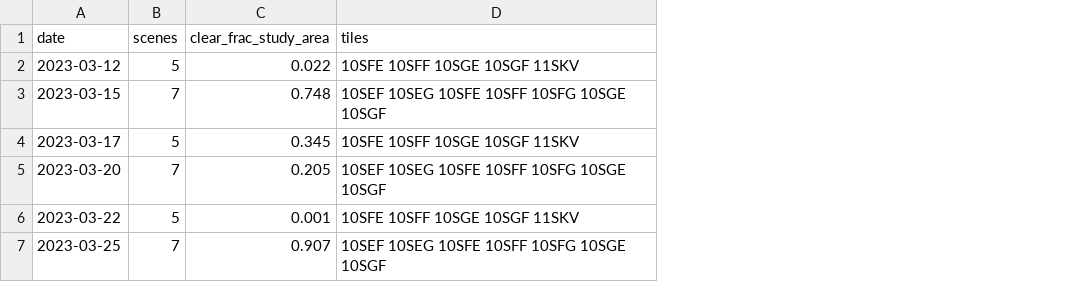
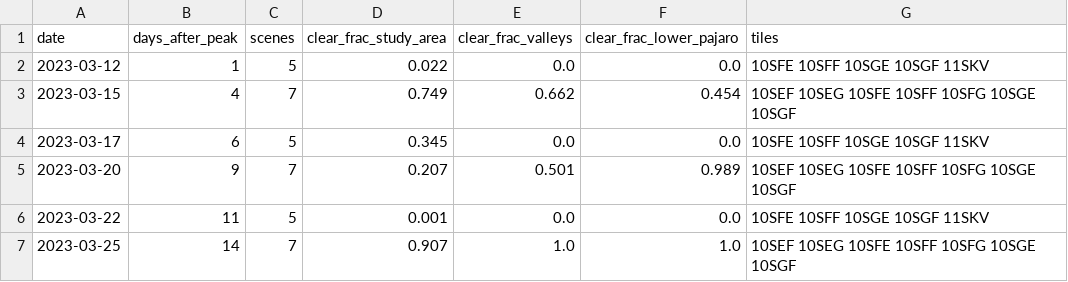
Before and after one commit to Austin-Krawczyk/satellite-strawberry, a CSV file: strawberry-index-insurance/data/derived/01c_s2_acquisitions.csv, drawn as a sheet; addresses are those after the commit; the diff names each change by its address in the sheet, - before the commit and + after, or states it on an @@ line.

```diff
--- a/strawberry-index-insurance/data/derived/01c_s2_acquisitions.csv
+++ b/strawberry-index-insurance/data/derived/01c_s2_acquisitions.csv
+column B (days_after_peak), rows 2-7: 1 | 4 | 6 | 9 | 11 | 14
+column E (clear_frac_valleys), rows 2-7: 0.0 | 0.662 | 0.0 | 0.501 | 0.0 | 1.0
+column F (clear_frac_lower_pajaro), rows 2-7: 0.0 | 0.454 | 0.0 | 0.989 | 0.0 | 1.0
-D3 (clear_frac_study_area): 0.748
+D3 (clear_frac_study_area): 0.749
-D5 (clear_frac_study_area): 0.205
+D5 (clear_frac_study_area): 0.207
```
Also changed, not shown: 9 other files.
